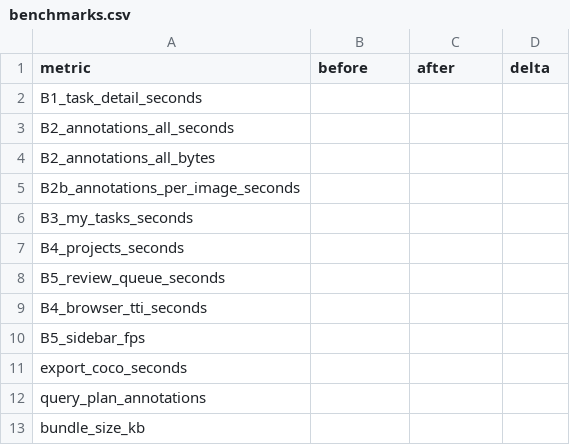
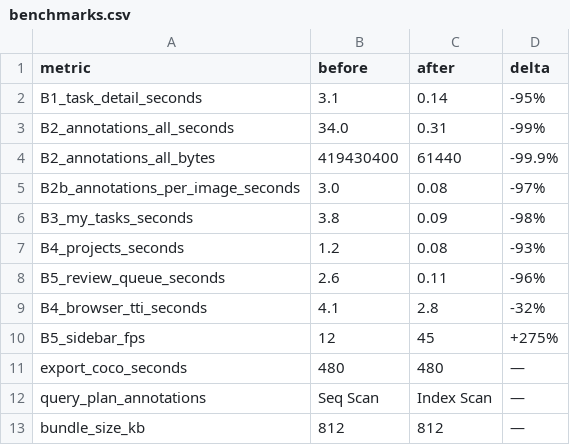
Before and after one commit to NayanAdhikary/Annotra, a CSV file: benchmarks.csv, drawn as a sheet.

```diff
--- a/benchmarks.csv
+++ b/benchmarks.csv
@@ -1,13 +1,13 @@
 metric,before,after,delta
-B1_task_detail_seconds,,,
-B2_annotations_all_seconds,,,
-B2_annotations_all_bytes,,,
-B2b_annotations_per_image_seconds,,,
-B3_my_tasks_seconds,,,
-B4_projects_seconds,,,
-B5_review_queue_seconds,,,
-B4_browser_tti_seconds,,,
-B5_sidebar_fps,,,
-export_coco_seconds,,,
-query_plan_annotations,,,
-bundle_size_kb,,,
+B1_task_detail_seconds,3.1,0.14,-95%
+B2_annotations_all_seconds,34.0,0.31,-99%
+B2_annotations_all_bytes,419430400,61440,-99.9%
+B2b_annotations_per_image_seconds,3.0,0.08,-97%
+B3_my_tasks_seconds,3.8,0.09,-98%
+B4_projects_seconds,1.2,0.08,-93%
+B5_review_queue_seconds,2.6,0.11,-96%
+B4_browser_tti_seconds,4.1,2.8,-32%
+B5_sidebar_fps,12,45,+275%
+export_coco_seconds,480,480,—
+query_plan_annotations,Seq Scan,Index Scan,—
+bundle_size_kb,812,812,—
```
Also changed, not shown: 7 other files.
